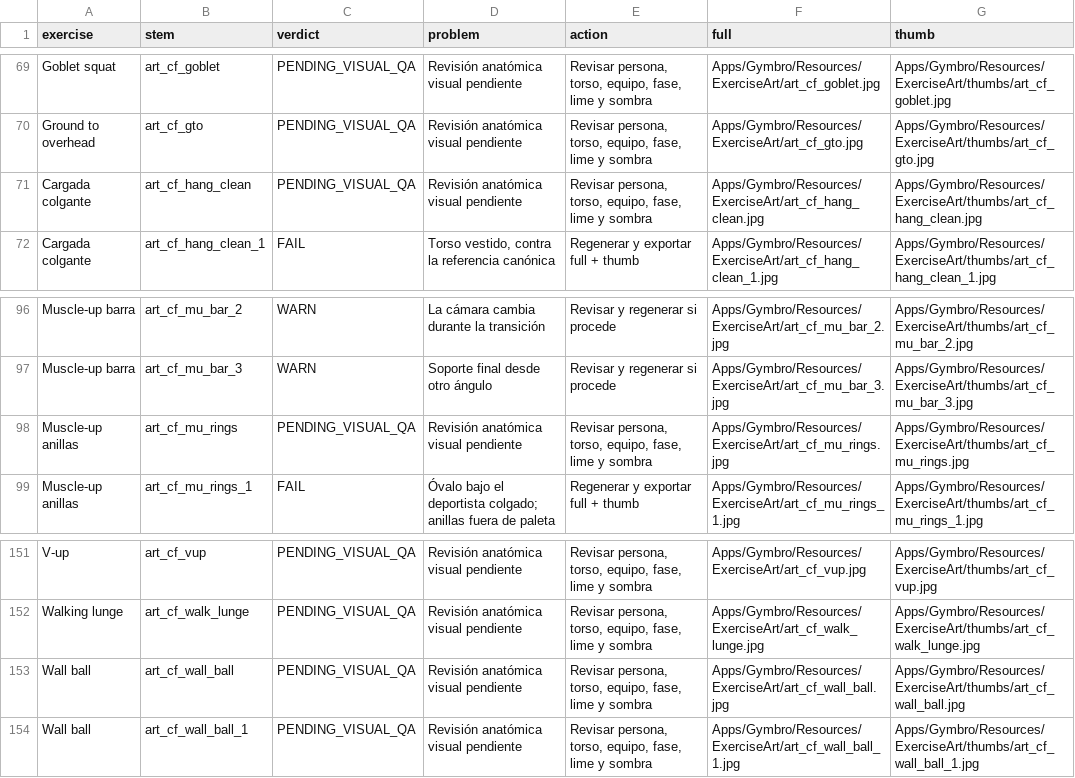
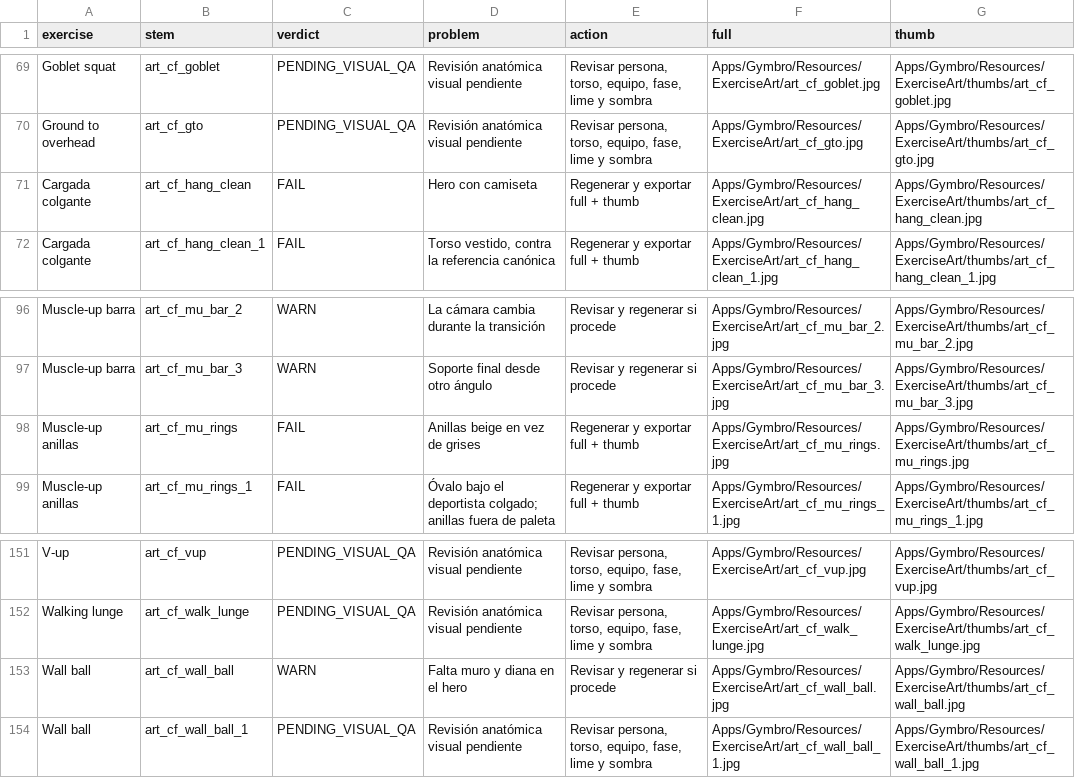
Before and after one commit to rmoya87/repera, a CSV file: docs/EXERCISE_ART_AUDIT.csv, drawn as a sheet; only a part is shown, gaps mark what is left out; the diff covers the shown part only.

Commit message:
docs(art): include 13 additional hero QA findings in all-stem report

```diff
--- a/docs/EXERCISE_ART_AUDIT.csv
+++ b/docs/EXERCISE_ART_AUDIT.csv
@@ -70,3 +70,3 @@
 "Ground to overhead","art_cf_gto","PENDING_VISUAL_QA","Revisión anatómica visual pendiente","Revisar persona, torso, equipo, fase, lime y sombra","Apps/Gymbro/Resources/ExerciseArt/art_cf_gto.jpg","Apps/Gymbro/Resources/ExerciseArt/thumbs/art_cf_gto.jpg"
-"Cargada colgante","art_cf_hang_clean","PENDING_VISUAL_QA","Revisión anatómica visual pendiente","Revisar persona, torso, equipo, fase, lime y sombra","Apps/Gymbro/Resources/ExerciseArt/art_cf_hang_clean.jpg","Apps/Gymbro/Resources/ExerciseArt/thumbs/art_cf_hang_clean.jpg"
+"Cargada colgante","art_cf_hang_clean","FAIL","Hero con camiseta","Regenerar y exportar full + thumb","Apps/Gymbro/Resources/ExerciseArt/art_cf_hang_clean.jpg","Apps/Gymbro/Resources/ExerciseArt/thumbs/art_cf_hang_clean.jpg"
 "Cargada colgante","art_cf_hang_clean_1","FAIL","Torso vestido, contra la referencia canónica","Regenerar y exportar full + thumb","Apps/Gymbro/Resources/ExerciseArt/art_cf_hang_clean_1.jpg","Apps/Gymbro/Resources/ExerciseArt/thumbs/art_cf_hang_clean_1.jpg"
@@ -97,3 +97,3 @@
 "Muscle-up barra","art_cf_mu_bar_3","WARN","Soporte final desde otro ángulo","Revisar y regenerar si procede","Apps/Gymbro/Resources/ExerciseArt/art_cf_mu_bar_3.jpg","Apps/Gymbro/Resources/ExerciseArt/thumbs/art_cf_mu_bar_3.jpg"
-"Muscle-up anillas","art_cf_mu_rings","PENDING_VISUAL_QA","Revisión anatómica visual pendiente","Revisar persona, torso, equipo, fase, lime y sombra","Apps/Gymbro/Resources/ExerciseArt/art_cf_mu_rings.jpg","Apps/Gymbro/Resources/ExerciseArt/thumbs/art_cf_mu_rings.jpg"
+"Muscle-up anillas","art_cf_mu_rings","FAIL","Anillas beige en vez de grises","Regenerar y exportar full + thumb","Apps/Gymbro/Resources/ExerciseArt/art_cf_mu_rings.jpg","Apps/Gymbro/Resources/ExerciseArt/thumbs/art_cf_mu_rings.jpg"
 "Muscle-up anillas","art_cf_mu_rings_1","FAIL","Óvalo bajo el deportista colgado; anillas fuera de paleta","Regenerar y exportar full + thumb","Apps/Gymbro/Resources/ExerciseArt/art_cf_mu_rings_1.jpg","Apps/Gymbro/Resources/ExerciseArt/thumbs/art_cf_mu_rings_1.jpg"
@@ -152,3 +152,3 @@
 "Walking lunge","art_cf_walk_lunge","PENDING_VISUAL_QA","Revisión anatómica visual pendiente","Revisar persona, torso, equipo, fase, lime y sombra","Apps/Gymbro/Resources/ExerciseArt/art_cf_walk_lunge.jpg","Apps/Gymbro/Resources/ExerciseArt/thumbs/art_cf_walk_lunge.jpg"
-"Wall ball","art_cf_wall_ball","PENDING_VISUAL_QA","Revisión anatómica visual pendiente","Revisar persona, torso, equipo, fase, lime y sombra","Apps/Gymbro/Resources/ExerciseArt/art_cf_wall_ball.jpg","Apps/Gymbro/Resources/ExerciseArt/thumbs/art_cf_wall_ball.jpg"
+"Wall ball","art_cf_wall_ball","WARN","Falta muro y diana en el hero","Revisar y regenerar si procede","Apps/Gymbro/Resources/ExerciseArt/art_cf_wall_ball.jpg","Apps/Gymbro/Resources/ExerciseArt/thumbs/art_cf_wall_ball.jpg"
 "Wall ball","art_cf_wall_ball_1","PENDING_VISUAL_QA","Revisión anatómica visual pendiente","Revisar persona, torso, equipo, fase, lime y sombra","Apps/Gymbro/Resources/ExerciseArt/art_cf_wall_ball_1.jpg","Apps/Gymbro/Resources/ExerciseArt/thumbs/art_cf_wall_ball_1.jpg"
```
Also changed, not shown: 30 edited cells elsewhere in this file.
